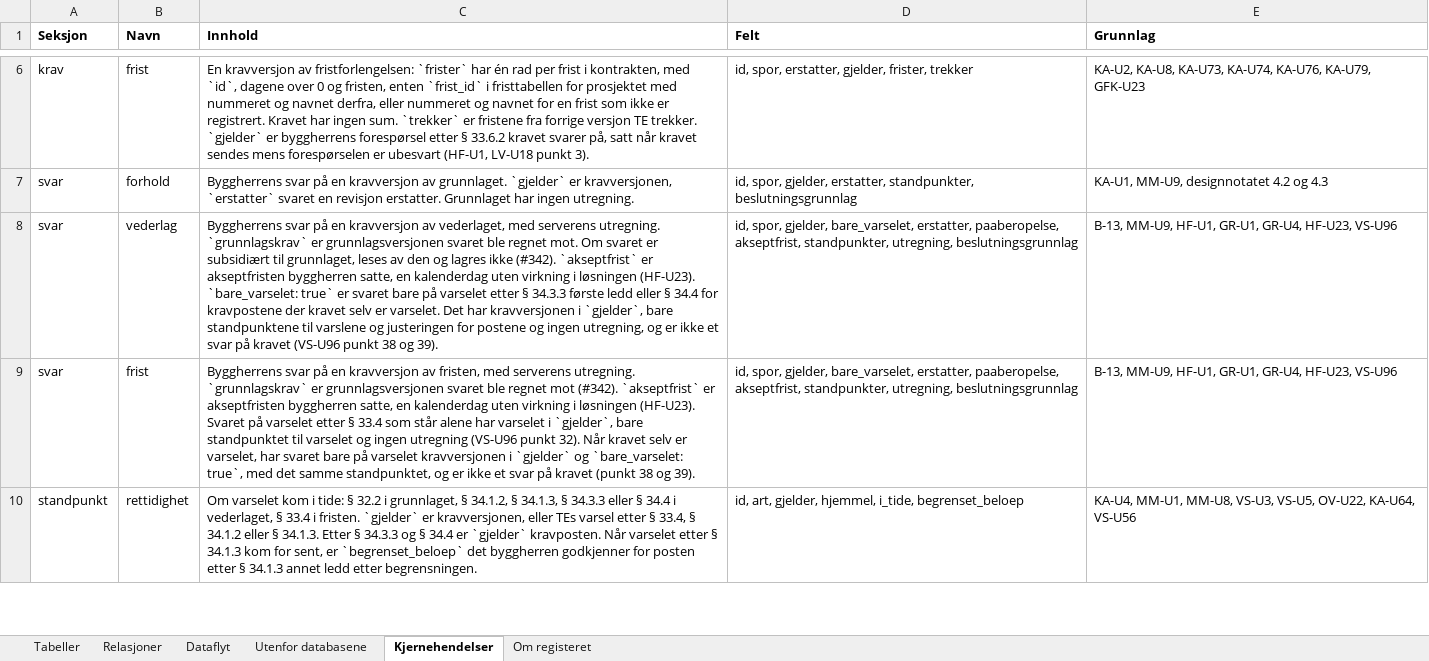
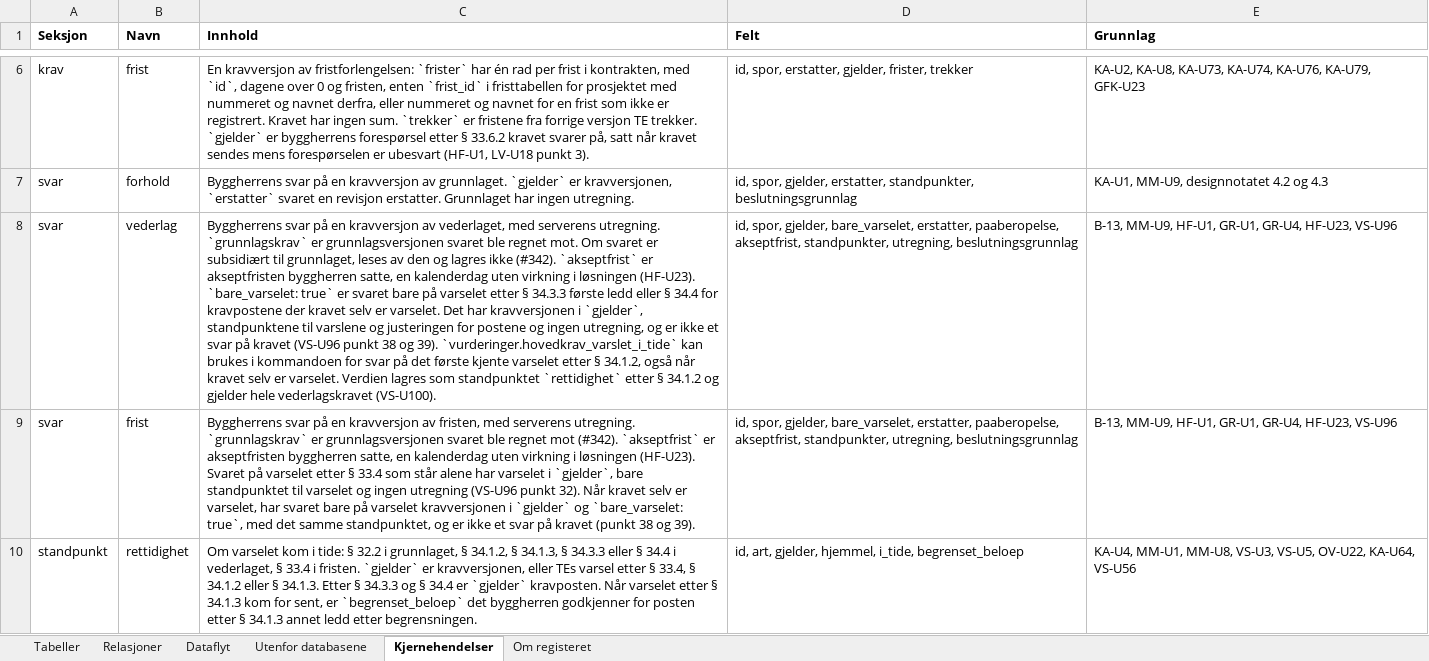
Before and after one commit to khjohns/endringsmeldinger, an Excel workbook: docs/datamodell/tabellbeskrivelse.xlsx, sheet Kjernehendelser, drawn as a sheet; only a part is shown, gaps mark what is left out; values as stored, in another font and other column widths than the file's, no borders; the diff names each change by its address in the sheet, - before the commit and + after, or states it on an @@ line.

```diff
--- a/docs/datamodell/tabellbeskrivelse.xlsx (sheet Kjernehendelser)
+++ b/docs/datamodell/tabellbeskrivelse.xlsx (sheet Kjernehendelser)
-C8 (Innhold): …i `gjelder`, bare standpunktene til varslene og justeringen for postene og ingen utregning, og er ikke et svar på kravet (VS-U96 punkt 38 og 39).
+C8 (Innhold): …i `gjelder`, standpunktene til varslene og justeringen for postene og ingen utregning, og er ikke et svar på kravet (VS-U96 punkt 38 og 39). `vurderinger.hovedkrav_varslet_i_tide` kan brukes i kommandoen for svar på det første kjente varselet etter § 34.1.2, også når kravet selv er varselet. Verdien lagres som standpunktet `rettidighet` etter § 34.1.2 og gjelder hele vederlagskravet (VS-U100).
```
Also changed, not shown: 7 other files.
